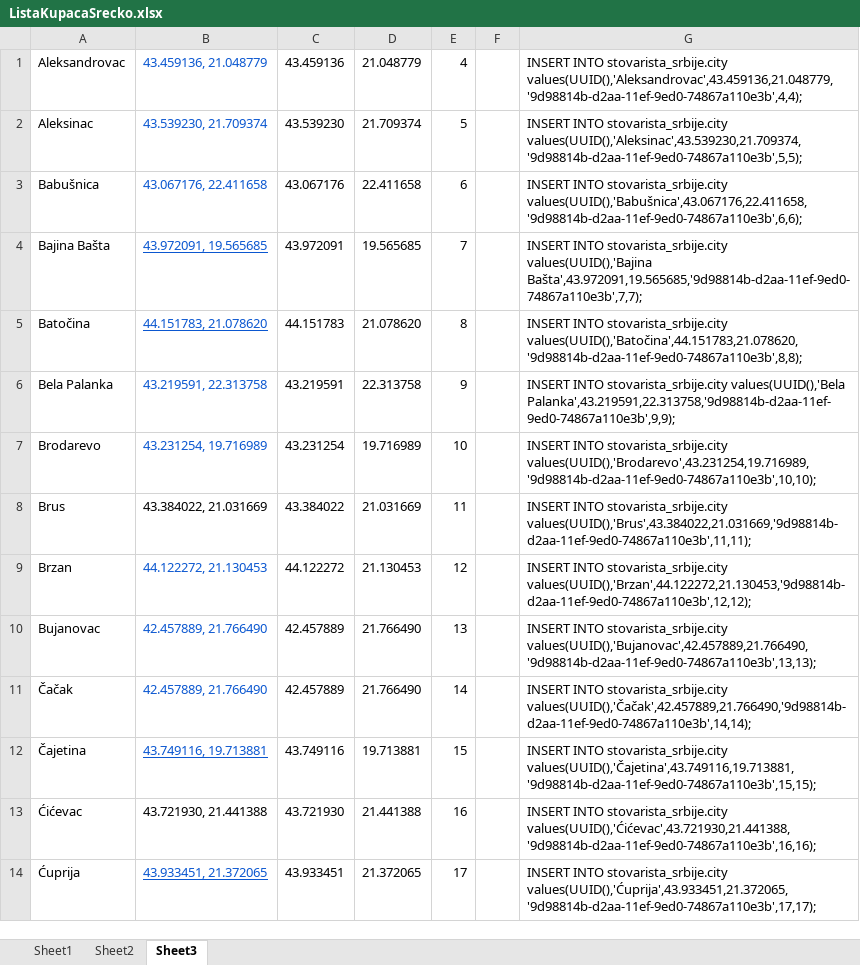
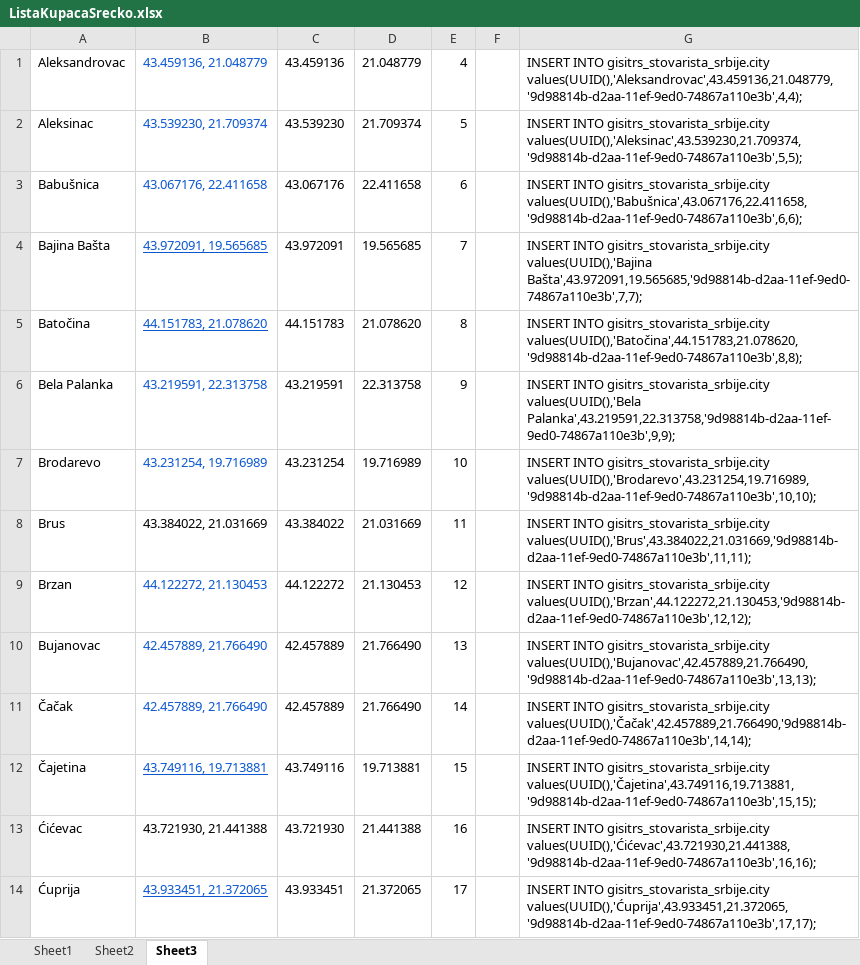
Before and after one commit to gisitrs/StovaristaSrbijeTest, an Excel workbook: Documents/ListaKupacaSrecko.xlsx, sheet Sheet3, drawn as a sheet; only a part is shown; values as stored, in another font and other column widths than the file's, no borders; the diff covers the shown part only; the diff names each change by its address in the sheet, - before the commit and + after, or states it on an @@ line.

```diff
--- a/Documents/ListaKupacaSrecko.xlsx (sheet Sheet3)
+++ b/Documents/ListaKupacaSrecko.xlsx (sheet Sheet3)
-G1: INSERT INTO stovarista_srbije.city values(UUID(),'Aleksandrovac',43.459136,21.048779,'9d98814b-d2aa-11ef-9ed0-74867a110e3b',4,4);
+G1: INSERT INTO gisitrs_stovarista_srbije.city values(UUID(),'Aleksandrovac',43.459136,21.048779,'9d98814b-d2aa-11ef-9ed0-74867a110e3b',4,4);
-G2: INSERT INTO stovarista_srbije.city values(UUID(),'Aleksinac',43.539230,21.709374,'9d98814b-d2aa-11ef-9ed0-74867a110e3b',5,5);
+G2: INSERT INTO gisitrs_stovarista_srbije.city values(UUID(),'Aleksinac',43.539230,21.709374,'9d98814b-d2aa-11ef-9ed0-74867a110e3b',5,5);
-G3: INSERT INTO stovarista_srbije.city values(UUID(),'Babušnica',43.067176,22.411658,'9d98814b-d2aa-11ef-9ed0-74867a110e3b',6,6);
+G3: INSERT INTO gisitrs_stovarista_srbije.city values(UUID(),'Babušnica',43.067176,22.411658,'9d98814b-d2aa-11ef-9ed0-74867a110e3b',6,6);
-G4: INSERT INTO stovarista_srbije.city values(UUID(),'Bajina Bašta',43.972091,19.565685,'9d98814b-d2aa-11ef-9ed0-74867a110e3b',7,7);
+G4: INSERT INTO gisitrs_stovarista_srbije.city values(UUID(),'Bajina Bašta',43.972091,19.565685,'9d98814b-d2aa-11ef-9ed0-74867a110e3b',7,7);
-G5: INSERT INTO stovarista_srbije.city values(UUID(),'Batočina',44.151783,21.078620,'9d98814b-d2aa-11ef-9ed0-74867a110e3b',8,8);
+G5: INSERT INTO gisitrs_stovarista_srbije.city values(UUID(),'Batočina',44.151783,21.078620,'9d98814b-d2aa-11ef-9ed0-74867a110e3b',8,8);
-G6: INSERT INTO stovarista_srbije.city values(UUID(),'Bela Palanka',43.219591,22.313758,'9d98814b-d2aa-11ef-9ed0-74867a110e3b',9,9);
+G6: INSERT INTO gisitrs_stovarista_srbije.city values(UUID(),'Bela Palanka',43.219591,22.313758,'9d98814b-d2aa-11ef-9ed0-74867a110e3b',9,9);
-G7: INSERT INTO stovarista_srbije.city values(UUID(),'Brodarevo',43.231254,19.716989,'9d98814b-d2aa-11ef-9ed0-74867a110e3b',10,10);
+G7: INSERT INTO gisitrs_stovarista_srbije.city values(UUID(),'Brodarevo',43.231254,19.716989,'9d98814b-d2aa-11ef-9ed0-74867a110e3b',10,10);
-G8: INSERT INTO stovarista_srbije.city values(UUID(),'Brus',43.384022,21.031669,'9d98814b-d2aa-11ef-9ed0-74867a110e3b',11,11);
+G8: INSERT INTO gisitrs_stovarista_srbije.city values(UUID(),'Brus',43.384022,21.031669,'9d98814b-d2aa-11ef-9ed0-74867a110e3b',11,11);
-G9: INSERT INTO stovarista_srbije.city values(UUID(),'Brzan',44.122272,21.130453,'9d98814b-d2aa-11ef-9ed0-74867a110e3b',12,12);
+G9: INSERT INTO gisitrs_stovarista_srbije.city values(UUID(),'Brzan',44.122272,21.130453,'9d98814b-d2aa-11ef-9ed0-74867a110e3b',12,12);
-G10: INSERT INTO stovarista_srbije.city values(UUID(),'Bujanovac',42.457889,21.766490,'9d98814b-d2aa-11ef-9ed0-74867a110e3b',13,13);
+G10: INSERT INTO gisitrs_stovarista_srbije.city values(UUID(),'Bujanovac',42.457889,21.766490,'9d98814b-d2aa-11ef-9ed0-74867a110e3b',13,13);
-G11: INSERT INTO stovarista_srbije.city values(UUID(),'Čačak',42.457889,21.766490,'9d98814b-d2aa-11ef-9ed0-74867a110e3b',14,14);
+G11: INSERT INTO gisitrs_stovarista_srbije.city values(UUID(),'Čačak',42.457889,21.766490,'9d98814b-d2aa-11ef-9ed0-74867a110e3b',14,14);
-G12: INSERT INTO stovarista_srbije.city values(UUID(),'Čajetina',43.749116,19.713881,'9d98814b-d2aa-11ef-9ed0-74867a110e3b',15,15);
+G12: INSERT INTO gisitrs_stovarista_srbije.city values(UUID(),'Čajetina',43.749116,19.713881,'9d98814b-d2aa-11ef-9ed0-74867a110e3b',15,15);
-G13: INSERT INTO stovarista_srbije.city values(UUID(),'Ćićevac',43.721930,21.441388,'9d98814b-d2aa-11ef-9ed0-74867a110e3b',16,16);
+G13: INSERT INTO gisitrs_stovarista_srbije.city values(UUID(),'Ćićevac',43.721930,21.441388,'9d98814b-d2aa-11ef-9ed0-74867a110e3b',16,16);
-G14: INSERT INTO stovarista_srbije.city values(UUID(),'Ćuprija',43.933451,21.372065,'9d98814b-d2aa-11ef-9ed0-74867a110e3b',17,17);
+G14: INSERT INTO gisitrs_stovarista_srbije.city values(UUID(),'Ćuprija',43.933451,21.372065,'9d98814b-d2aa-11ef-9ed0-74867a110e3b',17,17);
```
Also changed, not shown: 33 edited cells elsewhere in this sheet, 1 other file.
